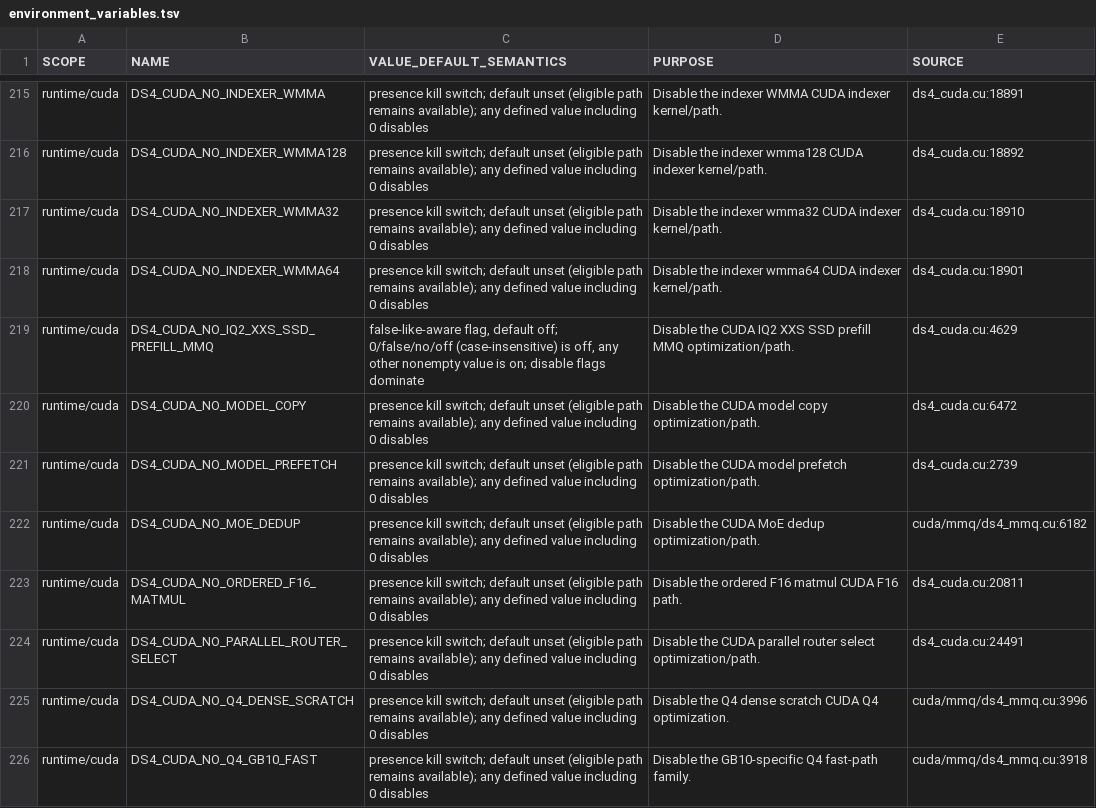
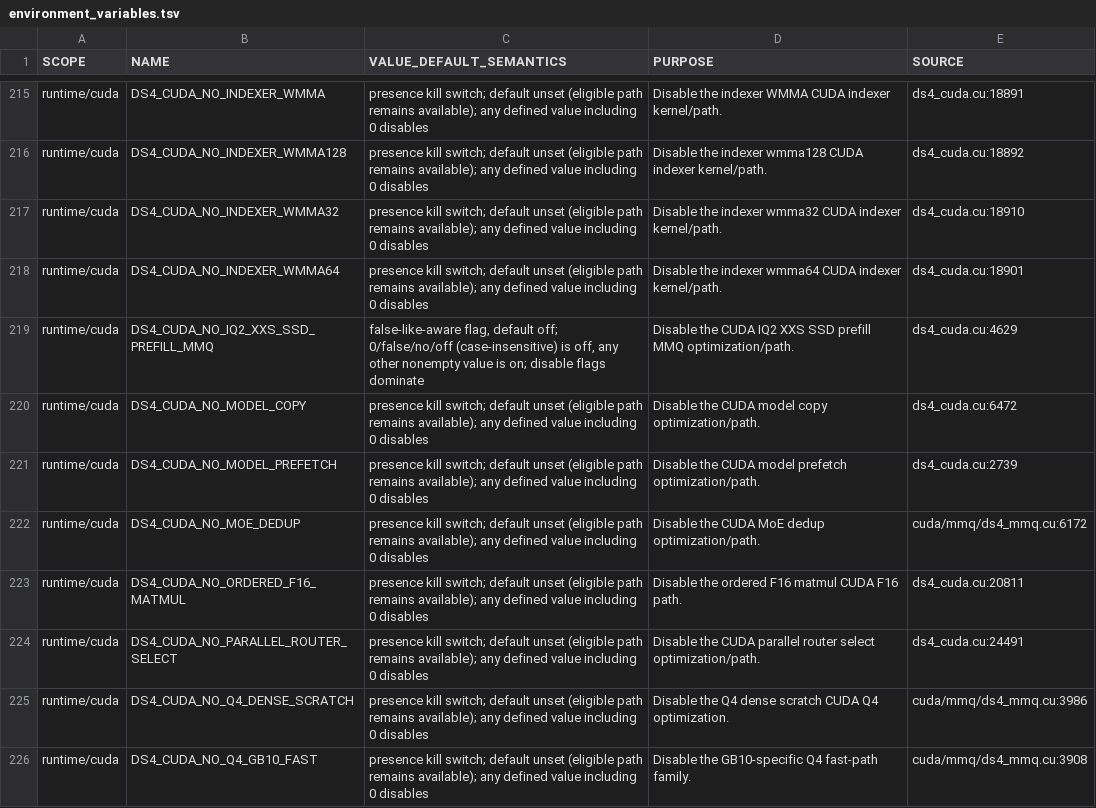
Before and after one commit to GiorgioOppo/ds4, a TSV file: scripts/environment_variables.tsv, drawn as a sheet; only a part is shown, gaps mark what is left out; the diff covers the shown part only.

Commit message:
cuda: centralize Q8 fold registry bridge ABI

```diff
--- a/scripts/environment_variables.tsv
+++ b/scripts/environment_variables.tsv
@@ -221,6 +221,6 @@ runtime/cuda	DS4_CUDA_NO_MODEL_COPY	presence kill switch; default unset (eligibl
 runtime/cuda	DS4_CUDA_NO_MODEL_PREFETCH	presence kill switch; default unset (eligible path remains available); any defined value including 0 disables	Disable the CUDA model prefetch optimization/path.	ds4_cuda.cu:2739
-runtime/cuda	DS4_CUDA_NO_MOE_DEDUP	presence kill switch; default unset (eligible path remains available); any defined value including 0 disables	Disable the CUDA MoE dedup optimization/path.	cuda/mmq/ds4_mmq.cu:6182
+runtime/cuda	DS4_CUDA_NO_MOE_DEDUP	presence kill switch; default unset (eligible path remains available); any defined value including 0 disables	Disable the CUDA MoE dedup optimization/path.	cuda/mmq/ds4_mmq.cu:6172
 runtime/cuda	DS4_CUDA_NO_ORDERED_F16_MATMUL	presence kill switch; default unset (eligible path remains available); any defined value including 0 disables	Disable the ordered F16 matmul CUDA F16 path.	ds4_cuda.cu:20811
 runtime/cuda	DS4_CUDA_NO_PARALLEL_ROUTER_SELECT	presence kill switch; default unset (eligible path remains available); any defined value including 0 disables	Disable the CUDA parallel router select optimization/path.	ds4_cuda.cu:24491
-runtime/cuda	DS4_CUDA_NO_Q4_DENSE_SCRATCH	presence kill switch; default unset (eligible path remains available); any defined value including 0 disables	Disable the Q4 dense scratch CUDA Q4 optimization.	cuda/mmq/ds4_mmq.cu:3996
-runtime/cuda	DS4_CUDA_NO_Q4_GB10_FAST	presence kill switch; default unset (eligible path remains available); any defined value including 0 disables	Disable the GB10-specific Q4 fast-path family.	cuda/mmq/ds4_mmq.cu:3918
+runtime/cuda	DS4_CUDA_NO_Q4_DENSE_SCRATCH	presence kill switch; default unset (eligible path remains available); any defined value including 0 disables	Disable the Q4 dense scratch CUDA Q4 optimization.	cuda/mmq/ds4_mmq.cu:3986
+runtime/cuda	DS4_CUDA_NO_Q4_GB10_FAST	presence kill switch; default unset (eligible path remains available); any defined value including 0 disables	Disable the GB10-specific Q4 fast-path family.	cuda/mmq/ds4_mmq.cu:3908
```
Also changed, not shown: 19 edited cells elsewhere in this file, 5 other files.
